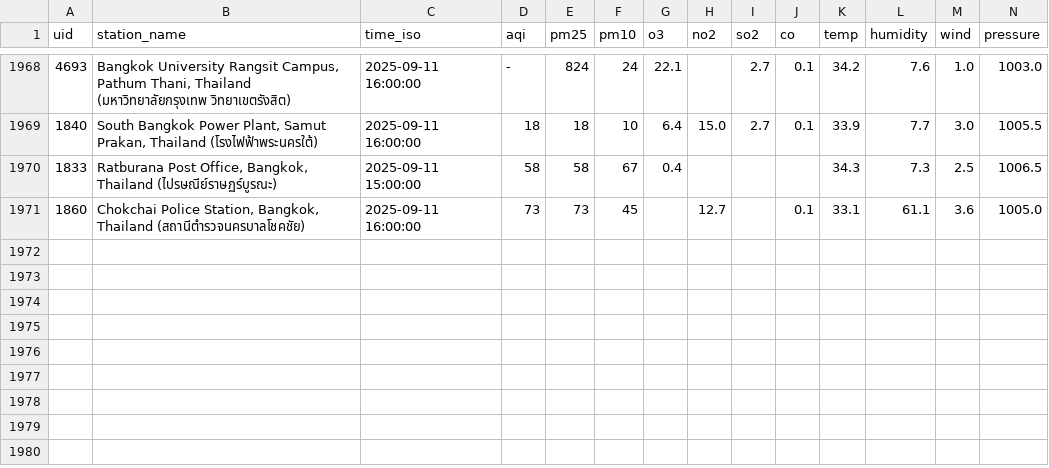
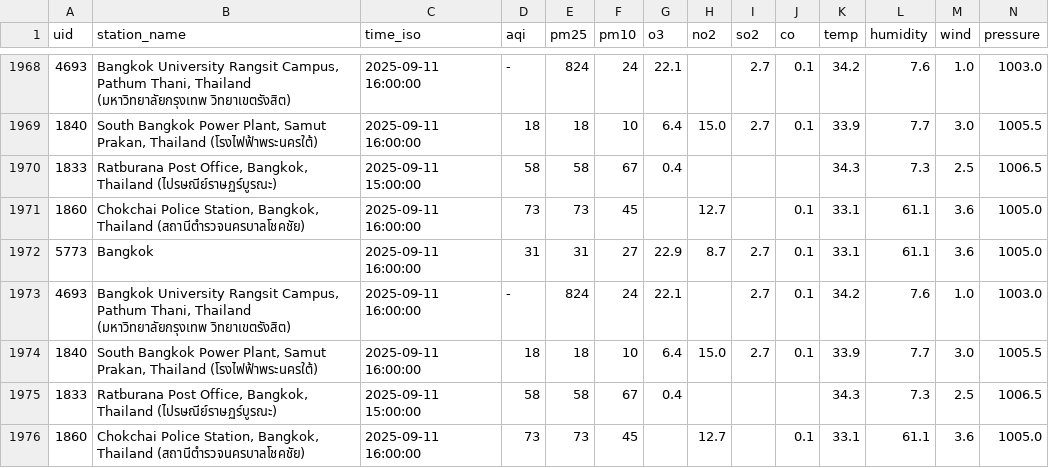
Before and after one commit to pornthep9000/waqi-download, a CSV file: data/waqi_$(date -u +'%Y-%m').csv, drawn as a sheet; only a part is shown, gaps mark what is left out; rows hold the shown columns only; the diff names each change by its address in the sheet, - before the commit and + after, or states it on an @@ line.

```diff
--- a/data/waqi_$(date -u +'%Y-%m').csv
+++ b/data/waqi_$(date -u +'%Y-%m').csv
+row 1972: 5773 | Bangkok | 2025-09-11 16:00:00 | 31 | 31 | 27 | 22.9 | 8.7 | 2.7 | 0.1 | 33.1 | 61.1 | 3.6 | 1005.0
+row 1973: 4693 | Bangkok University Rangsit Campus, Pathum Thani, Thailand (มหาวิทยาลัยกรุงเทพ วิทยาเขตรังสิต) | 2025-09-11 16:00:00 | - | 824 | 24 | 22.1 |  | 2.7 | 0.1 | 34.2 | 7.6 | 1.0 | 1003.0
+row 1974: 1840 | South Bangkok Power Plant, Samut Prakan, Thailand (โรงไฟฟ้าพระนครใต้) | 2025-09-11 16:00:00 | 18 | 18 | 10 | 6.4 | 15.0 | 2.7 | 0.1 | 33.9 | 7.7 | 3.0 | 1005.5
+row 1975: 1833 | Ratburana Post Office, Bangkok, Thailand (ไปรษณีย์ราษฏร์บูรณะ) | 2025-09-11 15:00:00 | 58 | 58 | 67 | 0.4 |  |  |  | 34.3 | 7.3 | 2.5 | 1006.5
+row 1976: 1860 | Chokchai Police Station, Bangkok, Thailand (สถานีตำรวจนครบาลโชคชัย) | 2025-09-11 16:00:00 | 73 | 73 | 45 |  | 12.7 |  | 0.1 | 33.1 | 61.1 | 3.6 | 1005.0
```
